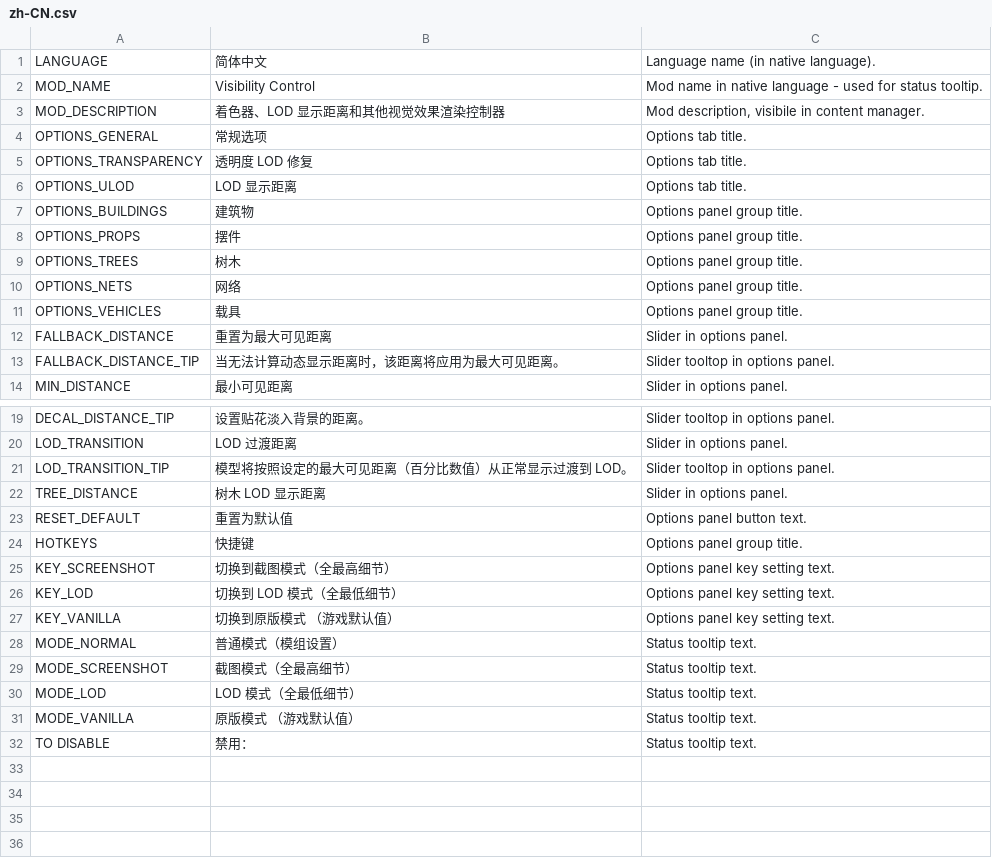
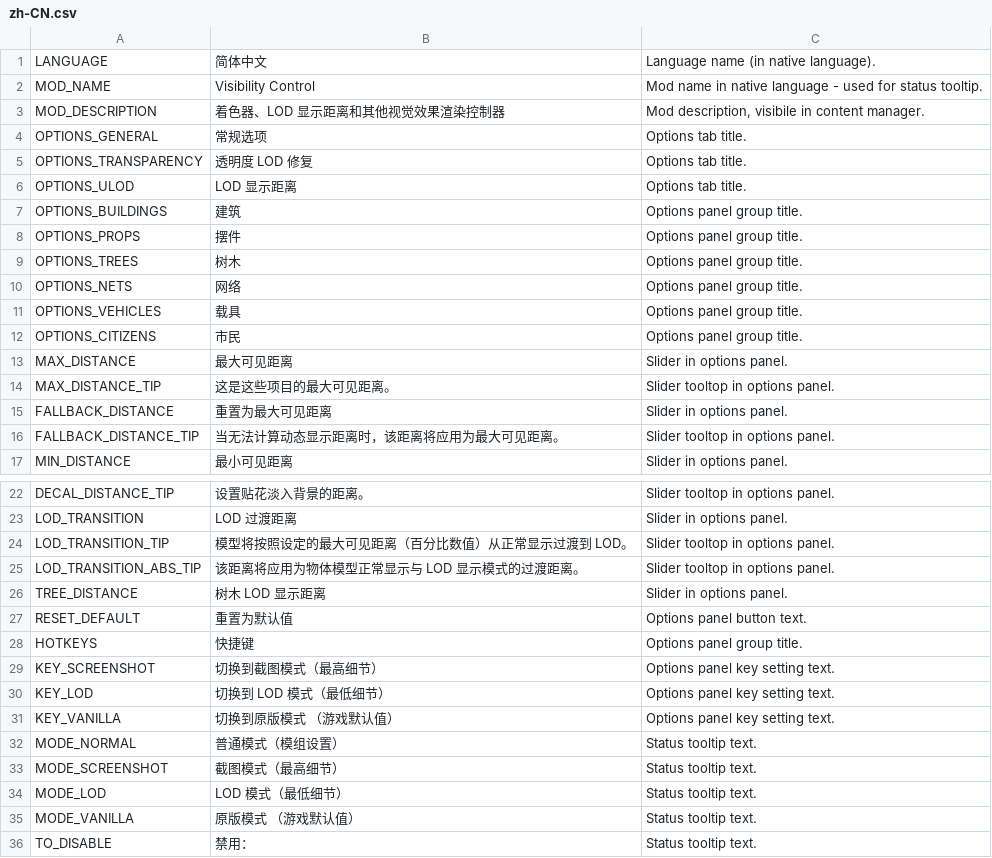
Before and after one commit to algernon-A/VisibilityControl, a CSV file: Translations/zh-CN.csv, drawn as a sheet; only a part is shown, gaps mark what is left out.

```diff
--- a/Translations/zh-CN.csv
+++ b/Translations/zh-CN.csv
@@ -6,3 +6,3 @@
 "OPTIONS_ULOD","LOD 显示距离","Options tab title."
-"OPTIONS_BUILDINGS","建筑物","Options panel group title."
+"OPTIONS_BUILDINGS","建筑","Options panel group title."
 "OPTIONS_PROPS","摆件","Options panel group title."
@@ -11,2 +11,5 @@
 "OPTIONS_VEHICLES","载具","Options panel group title."
+"OPTIONS_CITIZENS","市民","Options panel group title."
+"MAX_DISTANCE","最大可见距离","Slider in options panel."
+"MAX_DISTANCE_TIP","这是这些项目的最大可见距离。","Slider tooltop in options panel."
 "FALLBACK_DISTANCE","重置为最大可见距离","Slider in options panel."
@@ -21,2 +24,3 @@
 "LOD_TRANSITION_TIP","模型将按照设定的最大可见距离（百分比数值）从正常显示过渡到 LOD。","Slider tooltop in options panel."
+"LOD_TRANSITION_ABS_TIP","该距离将应用为物体模型正常显示与 LOD 显示模式的过渡距离。","Slider tooltop in options panel."
 "TREE_DISTANCE","树木 LOD 显示距离","Slider in options panel."
@@ -24,9 +28,9 @@
 "HOTKEYS","快捷键","Options panel group title."
-"KEY_SCREENSHOT","切换到截图模式（全最高细节）","Options panel key setting text."
-"KEY_LOD","切换到 LOD 模式（全最低细节）","Options panel key setting text."
+"KEY_SCREENSHOT","切换到截图模式（最高细节）","Options panel key setting text."
+"KEY_LOD","切换到 LOD 模式（最低细节）","Options panel key setting text."
 "KEY_VANILLA","切换到原版模式 （游戏默认值）","Options panel key setting text."
 "MODE_NORMAL","普通模式（模组设置）","Status tooltip text."
-"MODE_SCREENSHOT","截图模式（全最高细节）","Status tooltip text."
-"MODE_LOD","LOD 模式（全最低细节）","Status tooltip text."
+"MODE_SCREENSHOT","截图模式（最高细节）","Status tooltip text."
+"MODE_LOD","LOD 模式（最低细节）","Status tooltip text."
 "MODE_VANILLA","原版模式 （游戏默认值）","Status tooltip text."
-"TO DISABLE","禁用：","Status tooltip text."
+"TO_DISABLE","禁用：","Status tooltip text."
```
Also changed, not shown: Translations/de-DE.csv, Translations/en-EN.csv, 5 other files.
